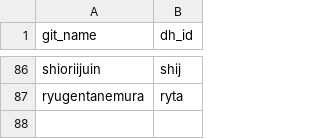
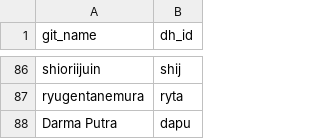
Before and after one commit to erc-dharma/project-documentation, a TSV file: DHARMA_gitNames.tsv, drawn as a sheet; only a part is shown, gaps mark what is left out.

Commit message:
Add git name

```diff
--- a/DHARMA_gitNames.tsv
+++ b/DHARMA_gitNames.tsv
@@ -87 +87,2 @@ shioriijuin	shij
 ryugentanemura	ryta
+Darma Putra	dapu
```
